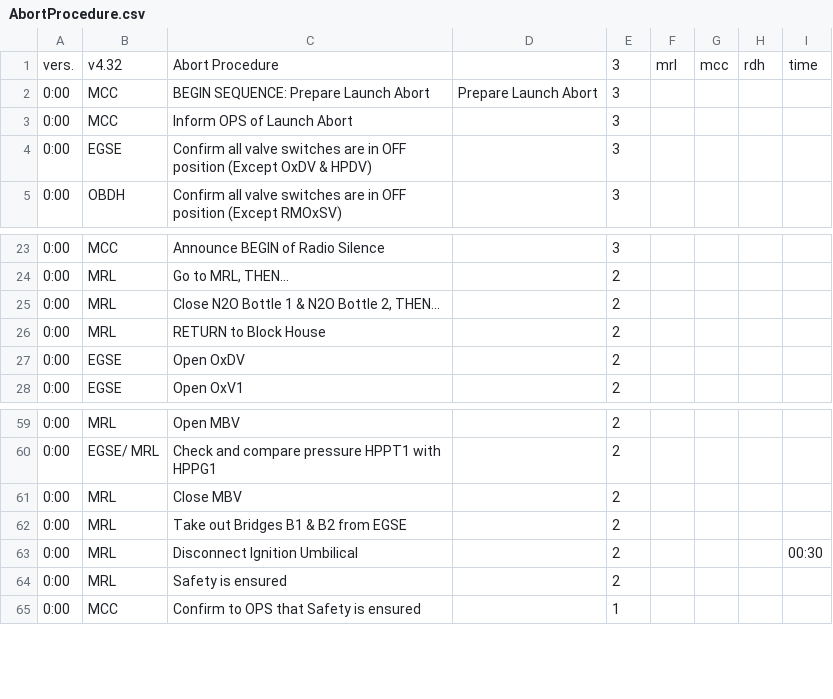
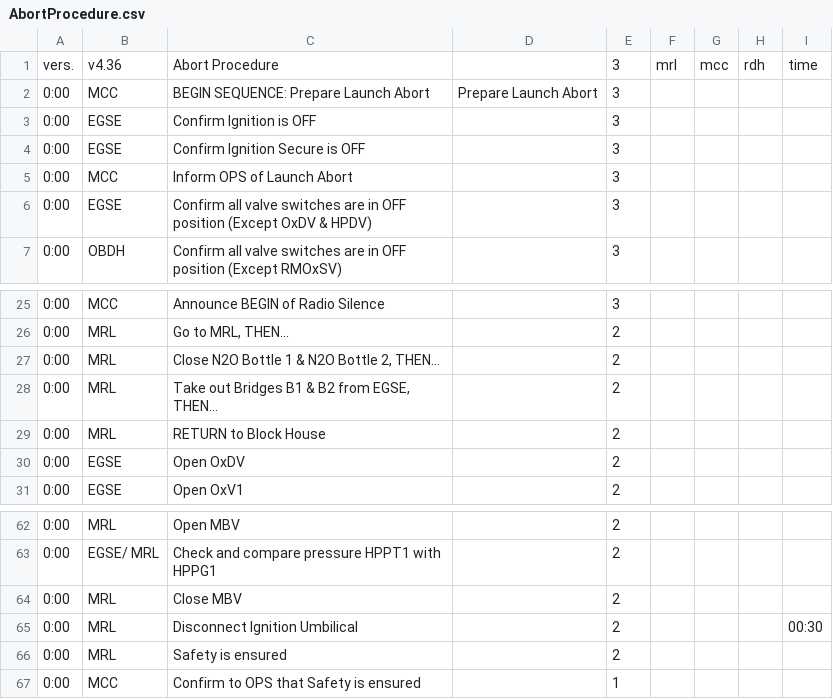
Before and after one commit to b1noc/procedure, a CSV file: AbortProcedure.csv, drawn as a sheet; only a part is shown, gaps mark what is left out.

```diff
--- a/AbortProcedure.csv
+++ b/AbortProcedure.csv
@@ -1,3 +1,5 @@
-vers.;v4.32;Abort Procedure;;3;mrl;mcc;rdh;time
+vers.;v4.36;Abort Procedure;;3;mrl;mcc;rdh;time
 0:00;MCC;BEGIN SEQUENCE: Prepare Launch Abort;Prepare Launch Abort;3;;;;
+0:00;EGSE;Confirm Ignition is OFF;;3;;;;
+0:00;EGSE;Confirm Ignition Secure is OFF;;3;;;;
 0:00;MCC;Inform OPS of Launch Abort;;3;;;;
@@ -25,2 +27,3 @@ vers.;v4.32;Abort Procedure;;3;mrl;mcc;rdh;time
 0:00;MRL;Close N2O Bottle 1 & N2O Bottle 2, THEN...;;2;;;;
+0:00;MRL;Take out Bridges B1 & B2 from EGSE, THEN...;;2;;;;
 0:00;MRL;RETURN to Block House;;2;;;;
@@ -61,3 +64,2 @@ vers.;v4.32;Abort Procedure;;3;mrl;mcc;rdh;time
 0:00;MRL;Close MBV;;2;;;;
-0:00;MRL;Take out Bridges B1 & B2 from EGSE;;2;;;;
 0:00;MRL;Disconnect Ignition Umbilical;;2;;;;00:30
```
Also changed, not shown: LaunchProcedure.csv, PassivationProcedure.csv.
